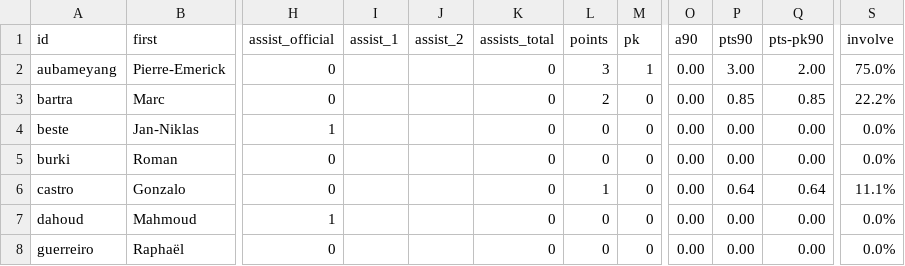
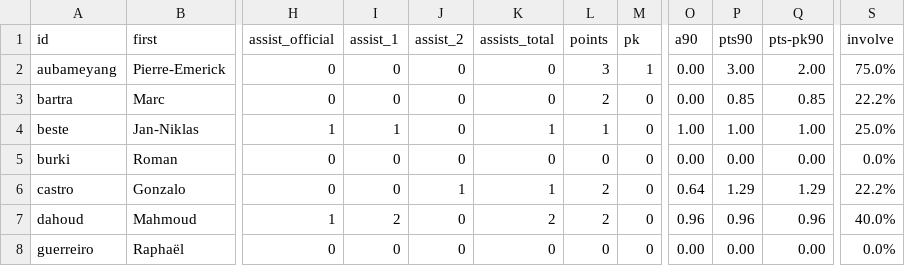
Before and after one commit to adarowski/bvb, a CSV file: _data/stats-2017-2018/cup.csv, drawn as a sheet; only a part is shown, gaps mark what is left out; the diff covers the shown part only; the diff names each change by its address in the sheet, - before the commit and + after, or states it on an @@ line.

```diff
--- a/_data/stats-2017-2018/cup.csv
+++ b/_data/stats-2017-2018/cup.csv
-I2:I3 (assist_1): (empty)
+I2:I3 (assist_1): 0
-J2:J5 (assist_2): (empty)
+J2:J5 (assist_2): 0
-I4 (assist_1): (empty)
+I4 (assist_1): 1
-K4 (assists_total): 0
+K4 (assists_total): 1
-L4 (points): 0
+L4 (points): 1
-O4 (a90): 0.00
+O4 (a90): 1.00
-P4 (pts90): 0.00
+P4 (pts90): 1.00
-Q4 (pts-pk90): 0.00
+Q4 (pts-pk90): 1.00
-S4 (involve): 0.0%
+S4 (involve): 25.0%
-I5:I6 (assist_1): (empty)
+I5:I6 (assist_1): 0
-J6 (assist_2): (empty)
+J6 (assist_2): 1
-K6 (assists_total): 0
+K6 (assists_total): 1
-L6 (points): 1
+L6 (points): 2
-O6 (a90): 0.00
+O6 (a90): 0.64
-P6 (pts90): 0.64
+P6 (pts90): 1.29
-Q6 (pts-pk90): 0.64
+Q6 (pts-pk90): 1.29
-S6 (involve): 11.1%
+S6 (involve): 22.2%
-I7 (assist_1): (empty)
+I7 (assist_1): 2
-J7:J8 (assist_2): (empty)
+J7:J8 (assist_2): 0
-K7 (assists_total): 0
+K7 (assists_total): 2
-L7 (points): 0
+L7 (points): 2
-O7 (a90): 0.00
+O7 (a90): 0.96
-P7 (pts90): 0.00
+P7 (pts90): 0.96
-Q7 (pts-pk90): 0.00
+Q7 (pts-pk90): 0.96
-S7 (involve): 0.0%
+S7 (involve): 40.0%
-I8 (assist_1): (empty)
+I8 (assist_1): 0
```
Also changed, not shown: 66 edited cells elsewhere in this file, _data/stats-2017-2018/all.csv, _data/stats-2017-2018/bundesliga.csv, 5 other files.
